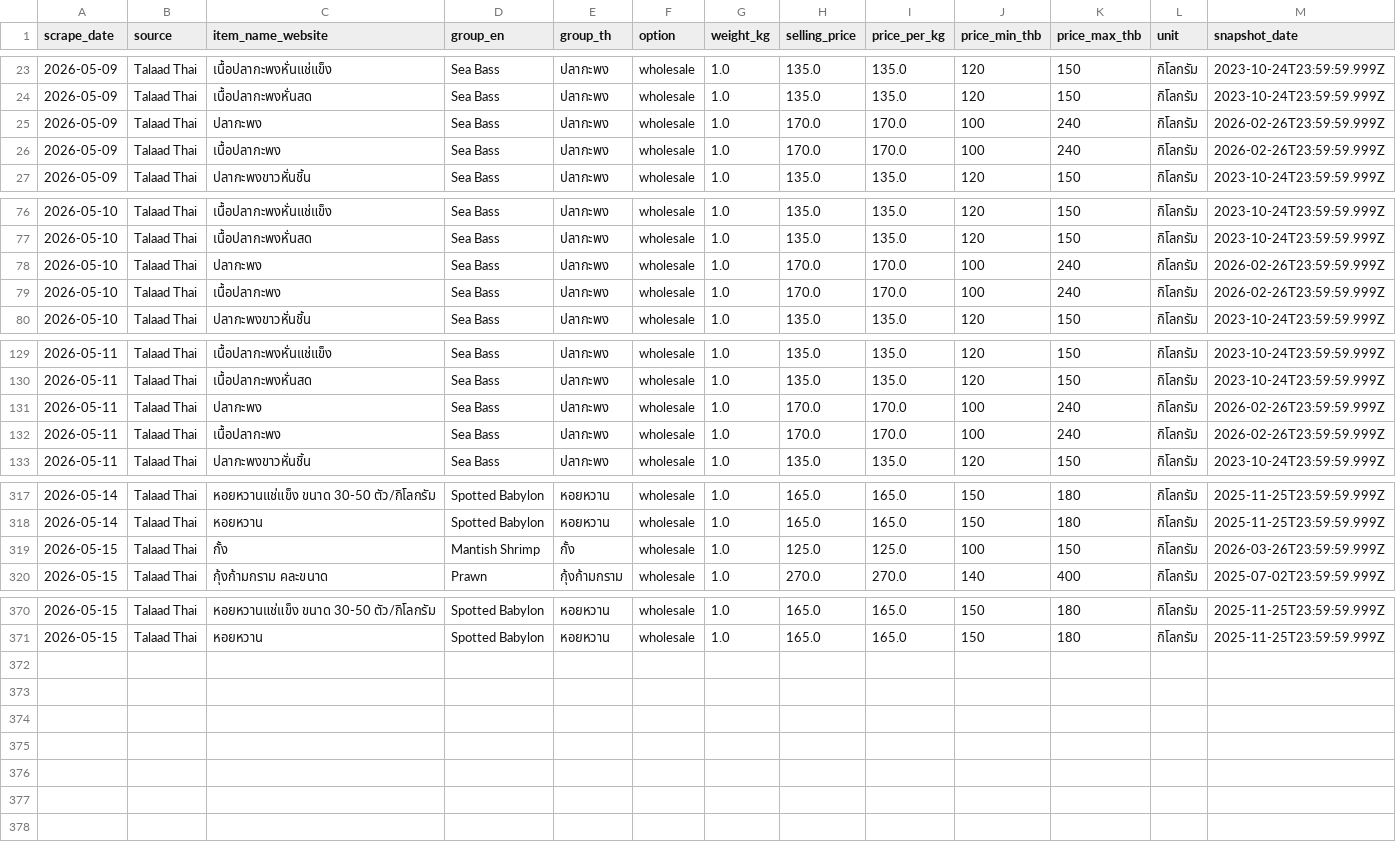
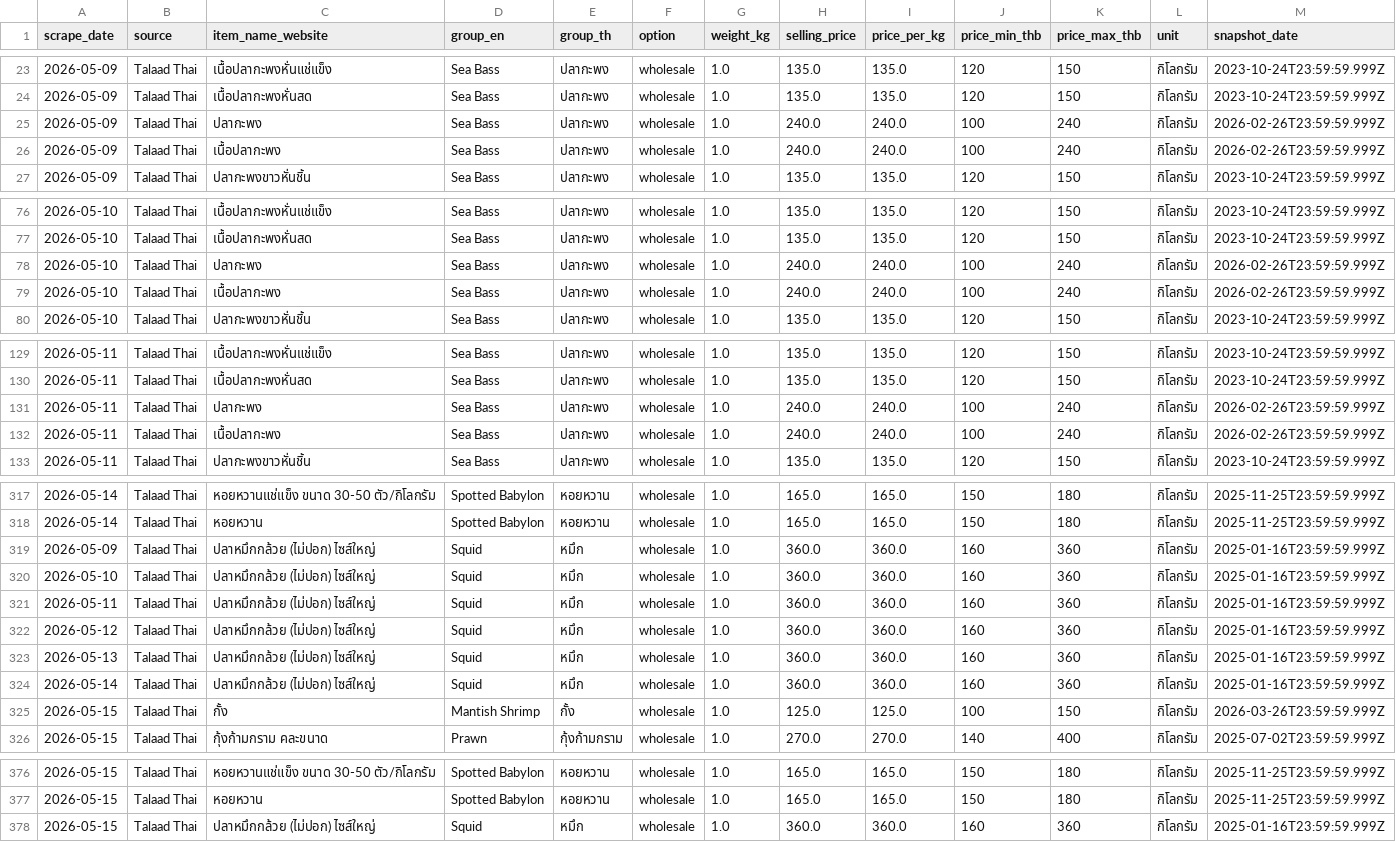
Before and after one commit to QuadrupleBeansStars/MADT-7204-seafood-price-agent, a CSV file: data/raw/talaadthai_prices.csv, drawn as a sheet; only a part is shown, gaps mark what is left out; rows hold the shown columns only; the diff covers the shown part only; the diff names each change by its address in the sheet, - before the commit and + after, or states it on an @@ line.

```diff
--- a/data/raw/talaadthai_prices.csv
+++ b/data/raw/talaadthai_prices.csv
-H25:H26 (selling_price): 170.0
+H25:H26 (selling_price): 240.0
-I25:I26 (price_per_kg): 170.0
+I25:I26 (price_per_kg): 240.0
-H78:H79 (selling_price): 170.0
+H78:H79 (selling_price): 240.0
-I78:I79 (price_per_kg): 170.0
+I78:I79 (price_per_kg): 240.0
-H131:H132 (selling_price): 170.0
+H131:H132 (selling_price): 240.0
-I131:I132 (price_per_kg): 170.0
+I131:I132 (price_per_kg): 240.0
+row 319: 2026-05-09 | Talaad Thai | ปลาหมึกกล้วย (ไม่ปอก) ไซส์ใหญ่ | Squid | หมึก | wholesale | 1.0 | 360.0 | 360.0 | 160 | 360 | กิโลกรัม | 2025-01-16T23:59:59.999Z
+row 320: 2026-05-10 | Talaad Thai | ปลาหมึกกล้วย (ไม่ปอก) ไซส์ใหญ่ | Squid | หมึก | wholesale | 1.0 | 360.0 | 360.0 | 160 | 360 | กิโลกรัม | 2025-01-16T23:59:59.999Z
+row 321: 2026-05-11 | Talaad Thai | ปลาหมึกกล้วย (ไม่ปอก) ไซส์ใหญ่ | Squid | หมึก | wholesale | 1.0 | 360.0 | 360.0 | 160 | 360 | กิโลกรัม | 2025-01-16T23:59:59.999Z
+row 322: 2026-05-12 | Talaad Thai | ปลาหมึกกล้วย (ไม่ปอก) ไซส์ใหญ่ | Squid | หมึก | wholesale | 1.0 | 360.0 | 360.0 | 160 | 360 | กิโลกรัม | 2025-01-16T23:59:59.999Z
+row 323: 2026-05-13 | Talaad Thai | ปลาหมึกกล้วย (ไม่ปอก) ไซส์ใหญ่ | Squid | หมึก | wholesale | 1.0 | 360.0 | 360.0 | 160 | 360 | กิโลกรัม | 2025-01-16T23:59:59.999Z
+row 324: 2026-05-14 | Talaad Thai | ปลาหมึกกล้วย (ไม่ปอก) ไซส์ใหญ่ | Squid | หมึก | wholesale | 1.0 | 360.0 | 360.0 | 160 | 360 | กิโลกรัม | 2025-01-16T23:59:59.999Z
+row 378: 2026-05-15 | Talaad Thai | ปลาหมึกกล้วย (ไม่ปอก) ไซส์ใหญ่ | Squid | หมึก | wholesale | 1.0 | 360.0 | 360.0 | 160 | 360 | กิโลกรัม | 2025-01-16T23:59:59.999Z
```
Also changed, not shown: 16 edited cells elsewhere in this file, 2 other files.
